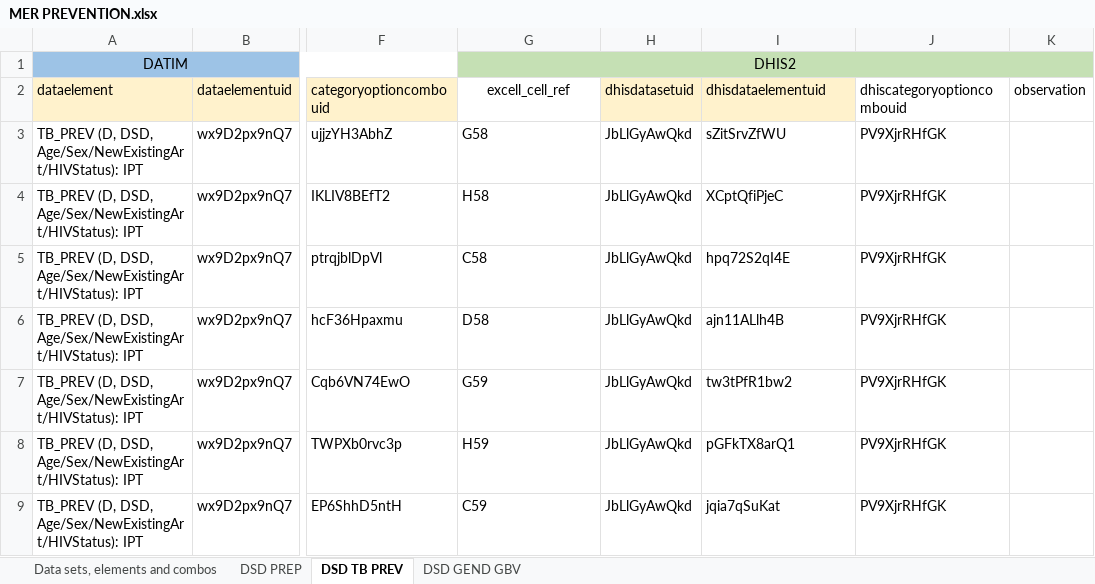
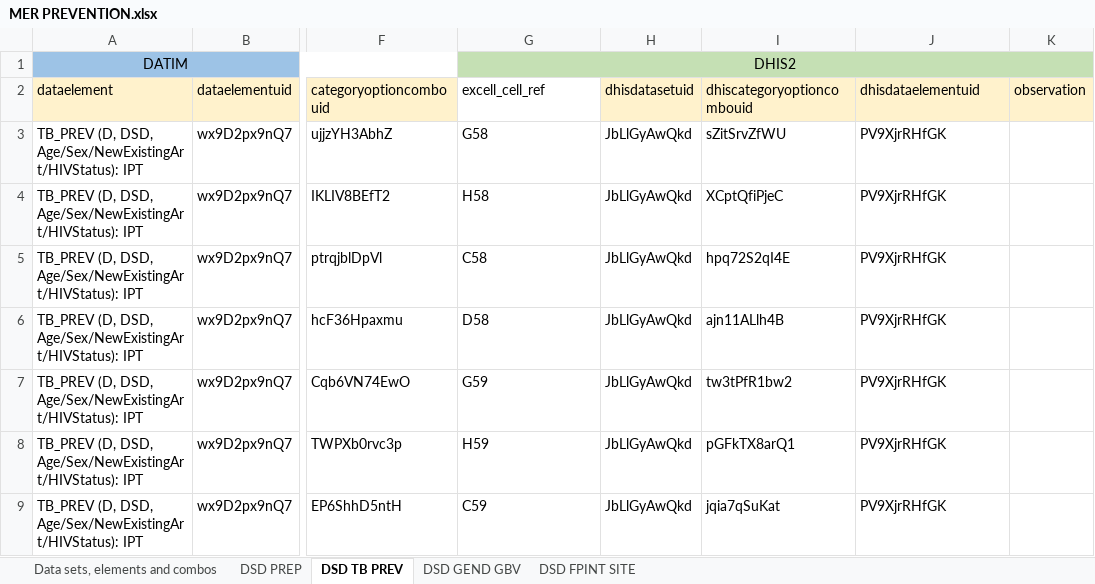
Before and after one commit to crysiscore/r-dhis2-mer-data-import, an Excel workbook: mapping/MER PREVENTION.xlsx, sheet DSD TB PREV, drawn as a sheet; only a part is shown, gaps mark what is left out; values as stored, in another font and other column widths than the file's, no borders; the diff names each change by its address in the sheet, - before the commit and + after, or states it on an @@ line.

```diff
--- a/mapping/MER PREVENTION.xlsx (sheet DSD TB PREV)
+++ b/mapping/MER PREVENTION.xlsx (sheet DSD TB PREV)
+sheet tab: DSD FPINT SITE
-G2 alignment: center
+G2 alignment: left
-I2: dhisdataelementuid
+I2: dhiscategoryoptioncombouid
-J2: dhiscategoryoptioncombouid
+J2: dhisdataelementuid
-J2:K2 fill: none
+J2:K2 fill: #FFF2CC
```
Also changed, not shown: sheet Data sets, elements and combos, sheet DSD GEND GBV, sheet DSD PREP, mapping/MER ATS.xlsx, mapping/MER CARE & TREATMENT.xlsx, 7 other files.
